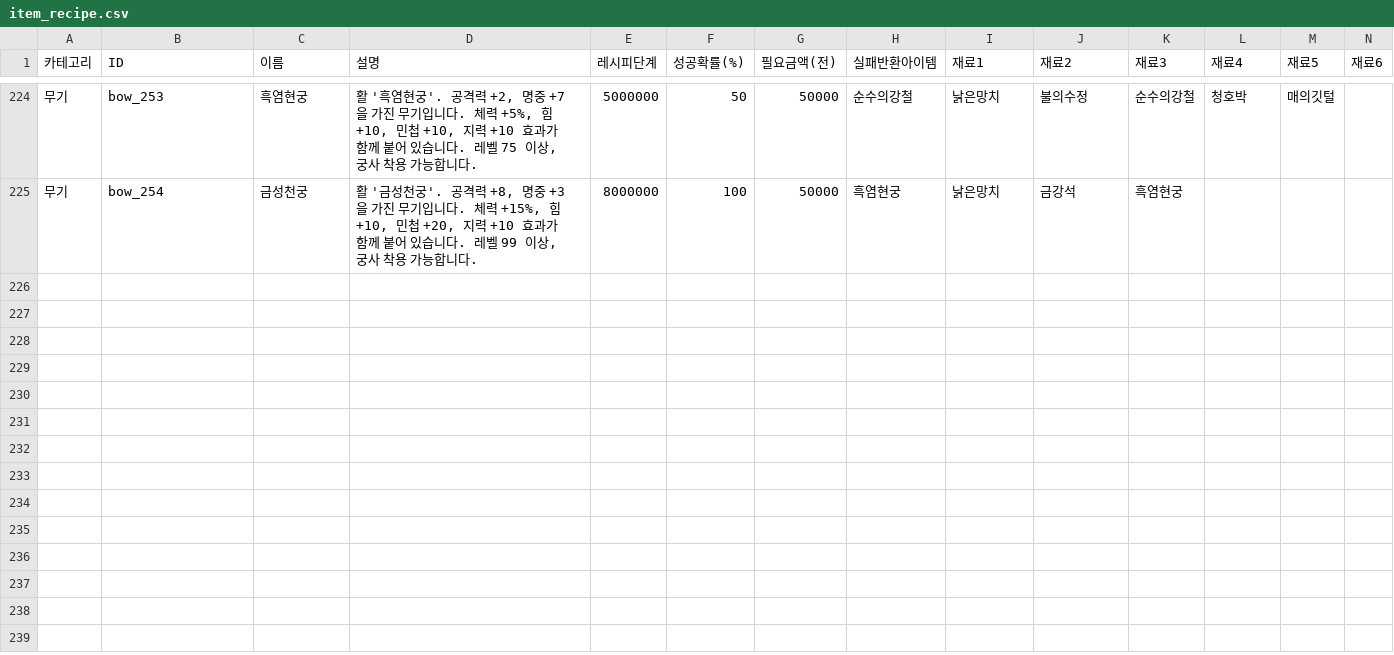
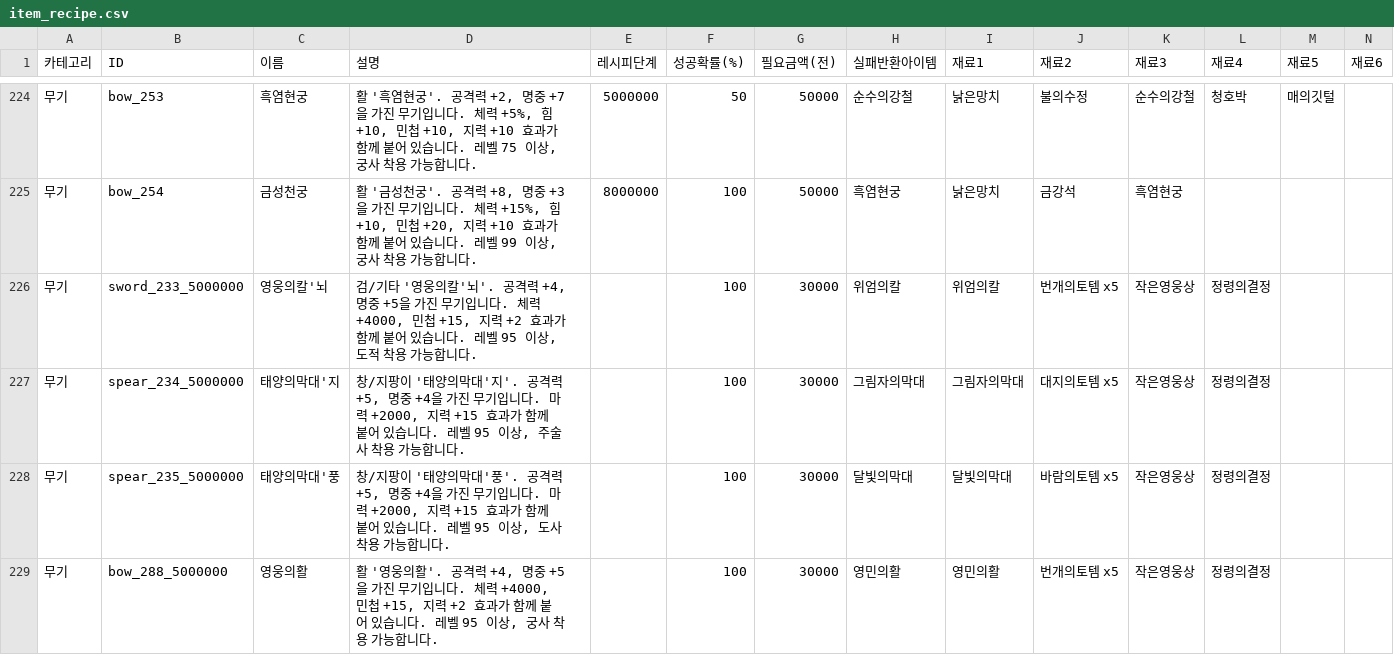
Before and after one commit to gitskgus/rebirth-universe-baram, a CSV file: data/baram/game_info/item_recipe.csv, drawn as a sheet; only a part is shown, gaps mark what is left out; rows hold the shown columns only; the diff names each change by its address in the sheet, - before the commit and + after, or states it on an @@ line.

```diff
--- a/data/baram/game_info/item_recipe.csv
+++ b/data/baram/game_info/item_recipe.csv
+row 226: 무기 | sword_233_5000000 | 영웅의칼'뇌 | 검/기타 '영웅의칼'뇌'. 공격력 +4, 명중 +5을 가진 무기입니다. 체력 +4000, 민첩 +15, 지력 +2 효과가 함께 붙어 있습니다. 레벨 95 이상, 도적 착용 가능합니다. |  | 100 | 30000 | 위엄의칼 | 위엄의칼 | 번개의토템 x5 | 작은영웅상 | 정령의결정
+row 227: 무기 | spear_234_5000000 | 태양의막대'지 | 창/지팡이 '태양의막대'지'. 공격력 +5, 명중 +4을 가진 무기입니다. 마력 +2000, 지력 +15 효과가 함께 붙어 있습니다. 레벨 95 이상, 주술사 착용 가능합니다. |  | 100 | 30000 | 그림자의막대 | 그림자의막대 | 대지의토템 x5 | 작은영웅상 | 정령의결정
+row 228: 무기 | spear_235_5000000 | 태양의막대'풍 | 창/지팡이 '태양의막대'풍'. 공격력 +5, 명중 +4을 가진 무기입니다. 마력 +2000, 지력 +15 효과가 함께 붙어 있습니다. 레벨 95 이상, 도사 착용 가능합니다. |  | 100 | 30000 | 달빛의막대 | 달빛의막대 | 바람의토템 x5 | 작은영웅상 | 정령의결정
+row 229: 무기 | bow_288_5000000 | 영웅의활 | 활 '영웅의활'. 공격력 +4, 명중 +5을 가진 무기입니다. 체력 +4000, 민첩 +15, 지력 +2 효과가 함께 붙어 있습니다. 레벨 95 이상, 궁사 착용 가능합니다. |  | 100 | 30000 | 영민의활 | 영민의활 | 번개의토템 x5 | 작은영웅상 | 정령의결정
```
Also changed, not shown: data/baram/game_info/item_info.csv, 4 other files.
